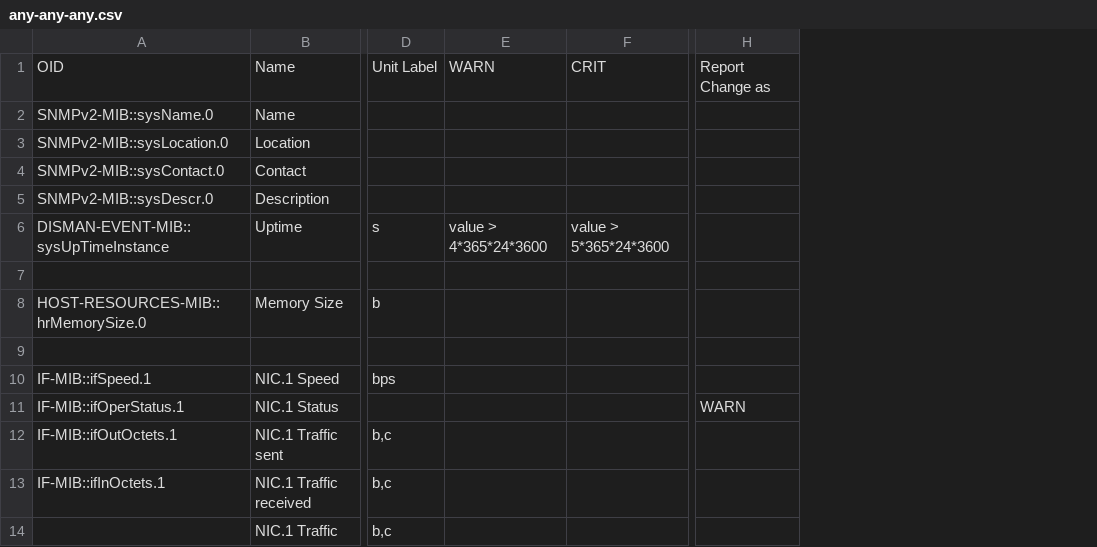
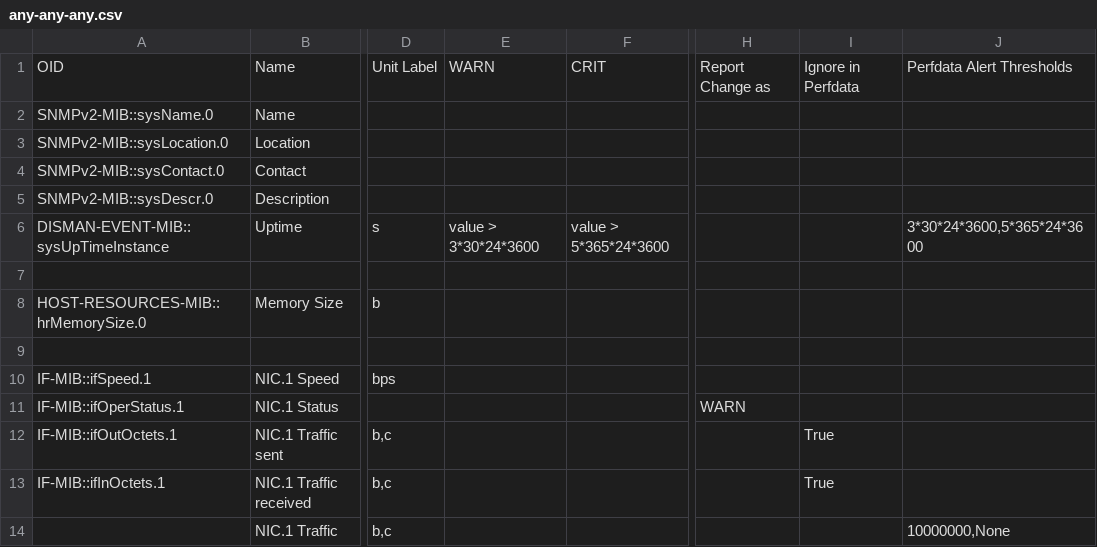
Before and after one commit to Linuxfabrik/monitoring-plugins, a CSV file: check-plugins/snmp/device-oids/any-any-any.csv, drawn as a sheet; only a part is shown, gaps mark what is left out; the diff names each change by its address in the sheet, - before the commit and + after, or states it on an @@ line.

```diff
--- a/check-plugins/snmp/device-oids/any-any-any.csv
+++ b/check-plugins/snmp/device-oids/any-any-any.csv
+column I, rows 1-13: Ignore in Perfdata |  |  |  |  |  |  |  |  |  |  | True | True
+column J, rows 1-14: Perfdata Alert Thresholds |  |  |  |  | 3*30*24*3600,5*365*24*3600 |  |  |  |  |  |  |  | 10000000,None
-E6: value > 4*365*24*3600
+E6: value > 3*30*24*3600
```
Also changed, not shown: check-plugins/snmp/device-oids/printer-brother-mfcj5720dw.csv, check-plugins/snmp/device-oids/router-turris-omnia.csv, 11 other files.
